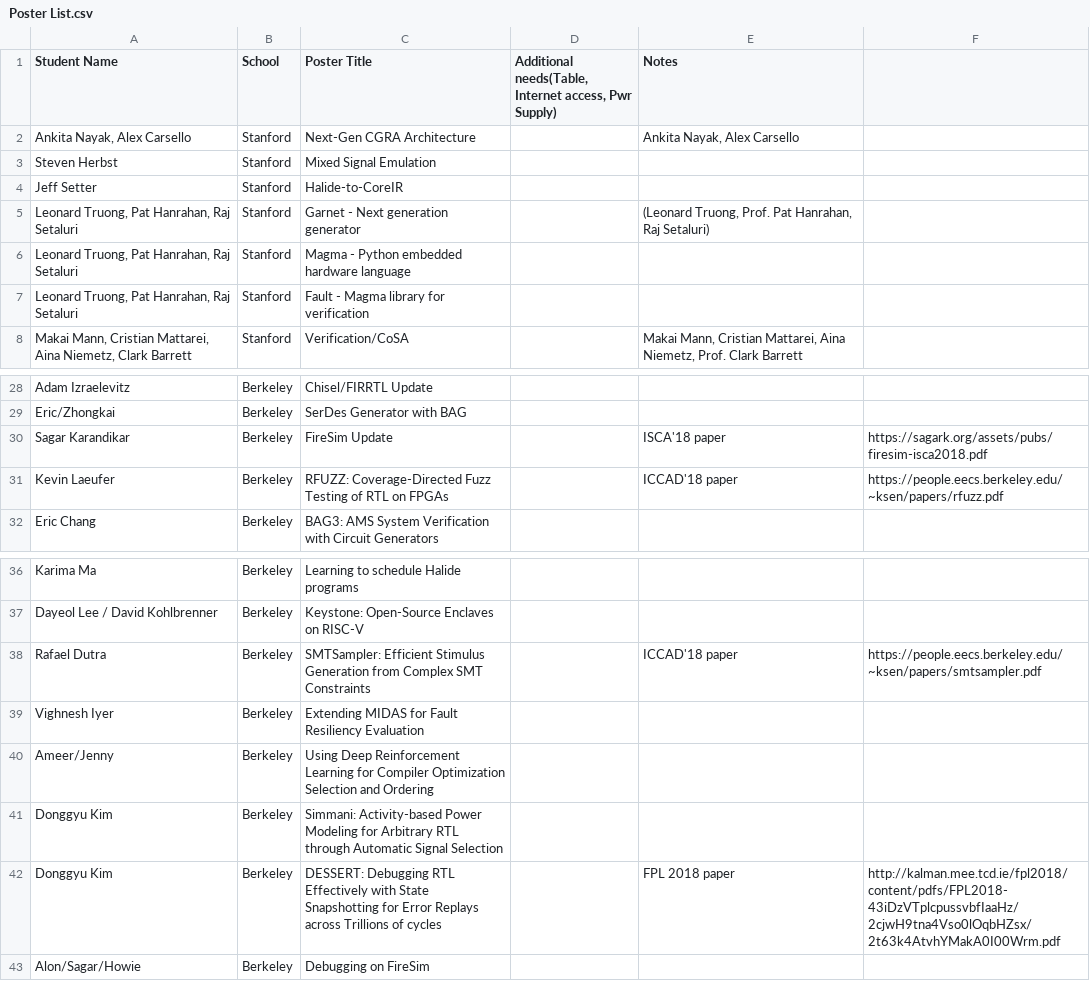
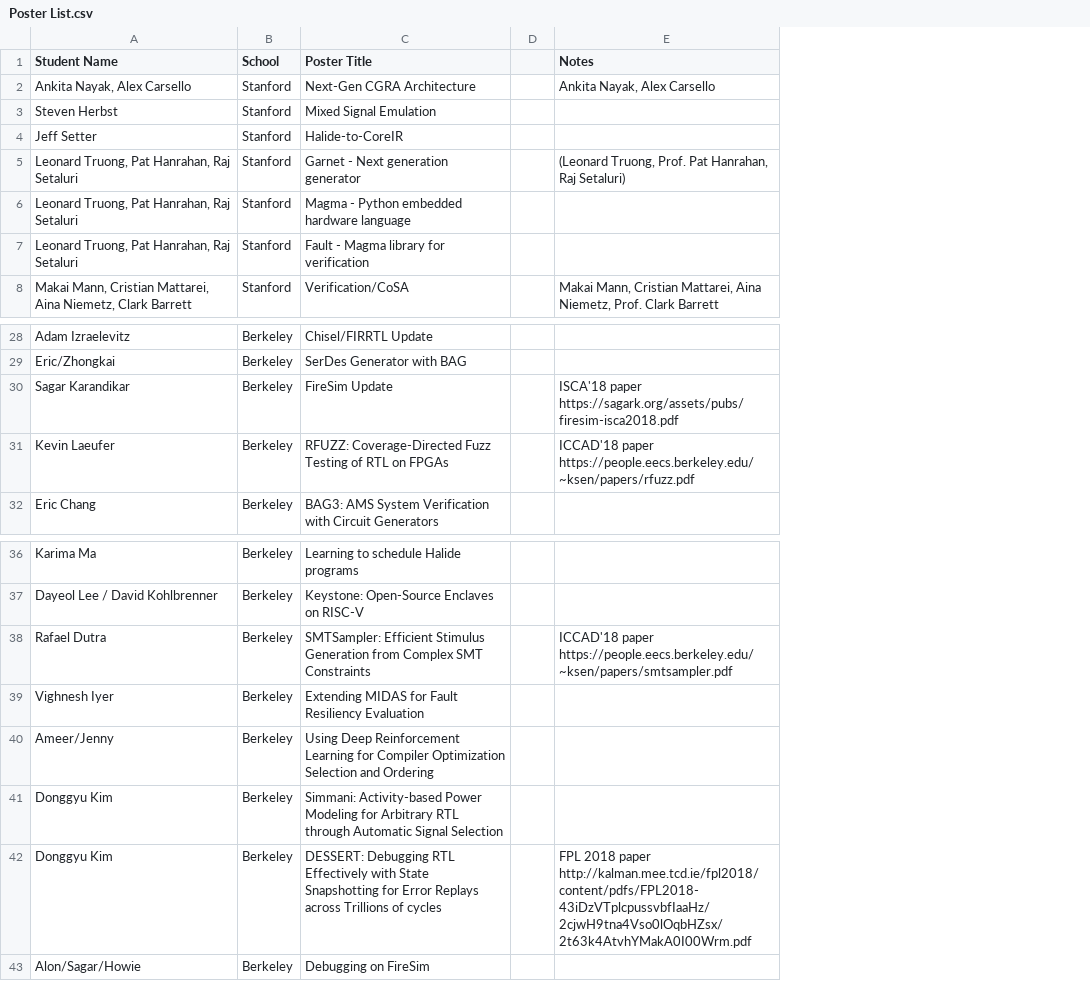
Before and after one commit to StanfordAHA/doc, a CSV file: IntelMeeting-Oct-2018/Poster List.csv, drawn as a sheet; only a part is shown, gaps mark what is left out; removed rows and columns are numbered as before the commit, all else as after; the diff names each change by its address in the sheet, - before the commit and + after, or states it on an @@ line.

Commit message:
poster list formatting

```diff
--- a/IntelMeeting-Oct-2018/Poster List.csv
+++ b/IntelMeeting-Oct-2018/Poster List.csv
-column D, row 1: Additional needs(Table, Internet access, Pwr Supply)
+column D, empty
-column F, rows 30-31: https://sagark.org/assets/pubs/firesim-isca2018.pdf | https://people.eecs.berkeley.edu/~ksen/papers/rfuzz.pdf; rows 38-42: https://people.eecs.berkeley.edu/~ksen/papers/smtsampler.pdf |  |  |  | http://kalman.mee.tcd.ie/fpl2018/content/pdfs/FPL2018-43iDzVTplcpussvbfIaaHz/2cjwH9tna4Vso0lOqbHZsx/2t63k4AtvhYMakA0I00Wrm.pdf
-E30 (Notes): ISCA'18 paper
+E30 (Notes): ISCA'18 paper https://sagark.org/assets/pubs/firesim-isca2018.pdf
-E31 (Notes): ICCAD'18 paper
+E31 (Notes): ICCAD'18 paper https://people.eecs.berkeley.edu/~ksen/papers/rfuzz.pdf
-E38 (Notes): ICCAD'18 paper
+E38 (Notes): ICCAD'18 paper https://people.eecs.berkeley.edu/~ksen/papers/smtsampler.pdf
-E42 (Notes): …2018 paper
+E42 (Notes): …2018 paper http://kalman.mee.tcd.ie/fpl2018/content/pdfs/FPL2018-43iDzVTplcpussvbfIaaHz/2cjwH9tna4Vso0lOqbHZsx/2t63k4AtvhYMakA0I00Wrm.pdf
```
